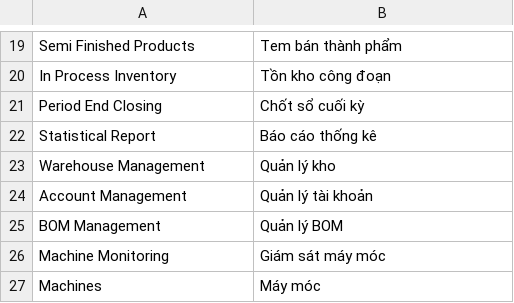
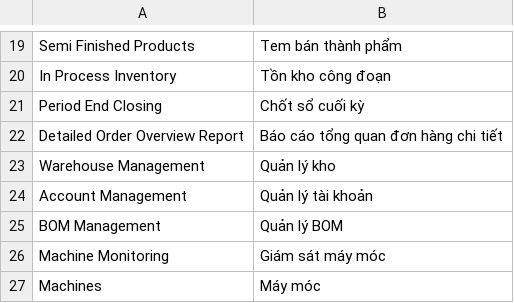
Before and after one commit to ctyFacenet/superproject, a CSV file: superproject/translations/vi.csv, drawn as a sheet; only a part is shown, gaps mark what is left out; removed rows and columns are numbered as before the commit, all else as after; the diff names each change by its address in the sheet, - before the commit and + after, or states it on an @@ line.

Commit message:
update(aps report): detailed order overview report

```diff
--- a/superproject/translations/vi.csv
+++ b/superproject/translations/vi.csv
-row 22: Statistical Report | Báo cáo thống kê
+row 22: Detailed Order Overview Report | Báo cáo tổng quan đơn hàng chi tiết
```
Also changed, not shown: 8 other files.
